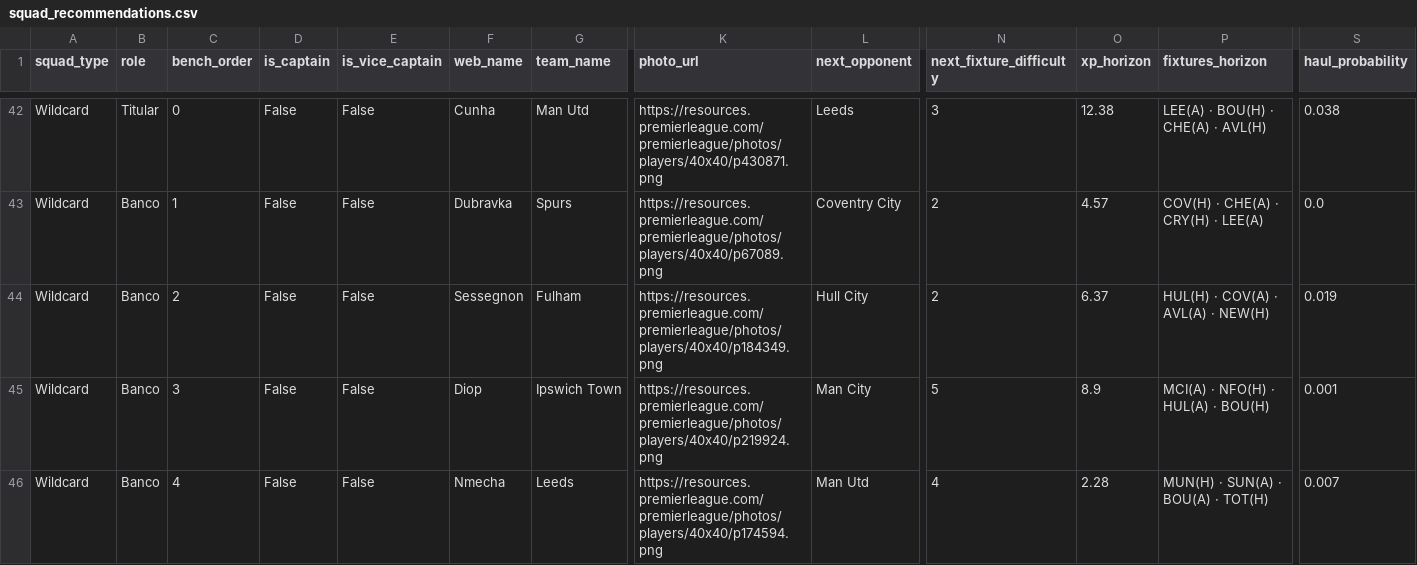
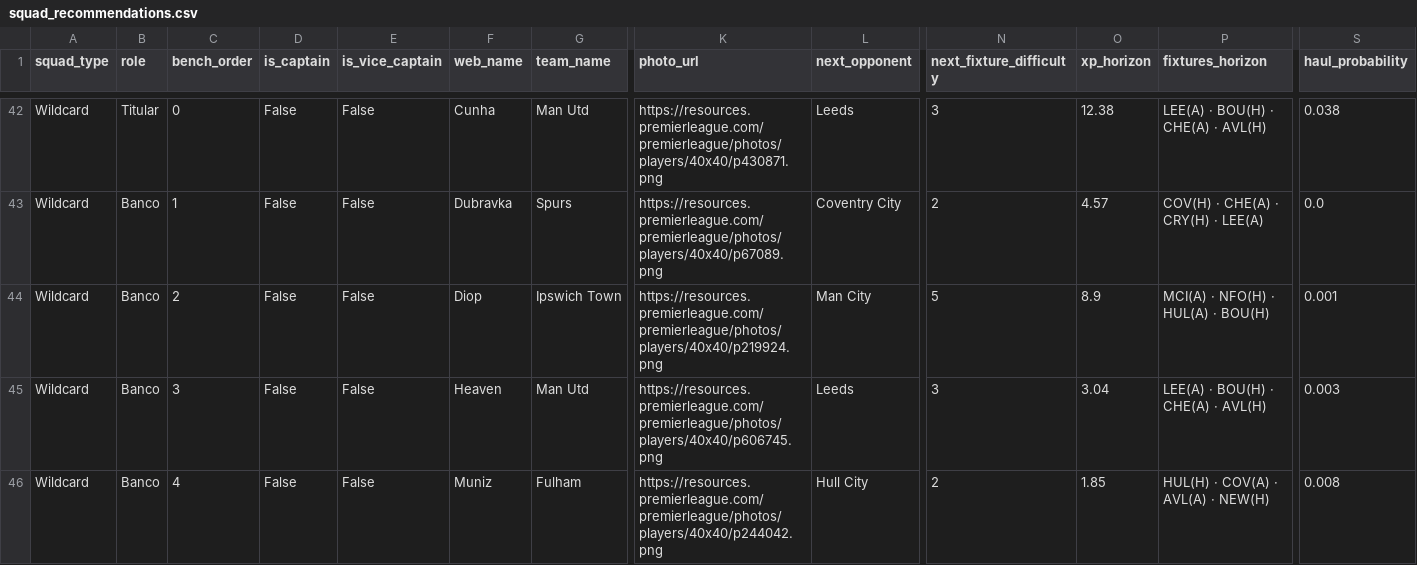
Before and after one commit to vinilop1114/gameweek-lab, a CSV file: data/processed/squad_recommendations.csv, drawn as a sheet; only a part is shown, gaps mark what is left out; removed rows and columns are numbered as before the commit, all else as after; rows hold the shown columns only; the diff names each change by its address in the sheet, - before the commit and + after, or states it on an @@ line.

```diff
--- a/data/processed/squad_recommendations.csv
+++ b/data/processed/squad_recommendations.csv
-row 44: Wildcard | Banco | 2 | False | False | Sessegnon | Fulham | https://resources.premierleague.com/premierleague/photos/players/40x40/p184349.png | Hull City | 2 | 6.37 | HUL(H) · COV(A) · AVL(A) · NEW(H) | 0.019
-C44 (bench_order): 3
+C44 (bench_order): 2
+row 45: Wildcard | Banco | 3 | False | False | Heaven | Man Utd | https://resources.premierleague.com/premierleague/photos/players/40x40/p606745.png | Leeds | 3 | 3.04 | LEE(A) · BOU(H) · CHE(A) · AVL(H) | 0.003
-F46 (web_name): Nmecha
+F46 (web_name): Muniz
-G46 (team_name): Leeds
+G46 (team_name): Fulham
-K46 (photo_url): https://resources.premierleague.com/premierleague/photos/players/40x40/p174594.png
+K46 (photo_url): https://resources.premierleague.com/premierleague/photos/players/40x40/p244042.png
-L46 (next_opponent): Man Utd
+L46 (next_opponent): Hull City
-N46 (next_fixture_difficulty): 4
+N46 (next_fixture_difficulty): 2
-O46 (xp_horizon): 2.28
+O46 (xp_horizon): 1.85
-P46 (fixtures_horizon): MUN(H) · SUN(A) · BOU(A) · TOT(H)
+P46 (fixtures_horizon): HUL(H) · COV(A) · AVL(A) · NEW(H)
-S46 (haul_probability): 0.007
+S46 (haul_probability): 0.008
```
Also changed, not shown: data/processed/players.csv, data/processed/players_scored.csv, 2 other files.
